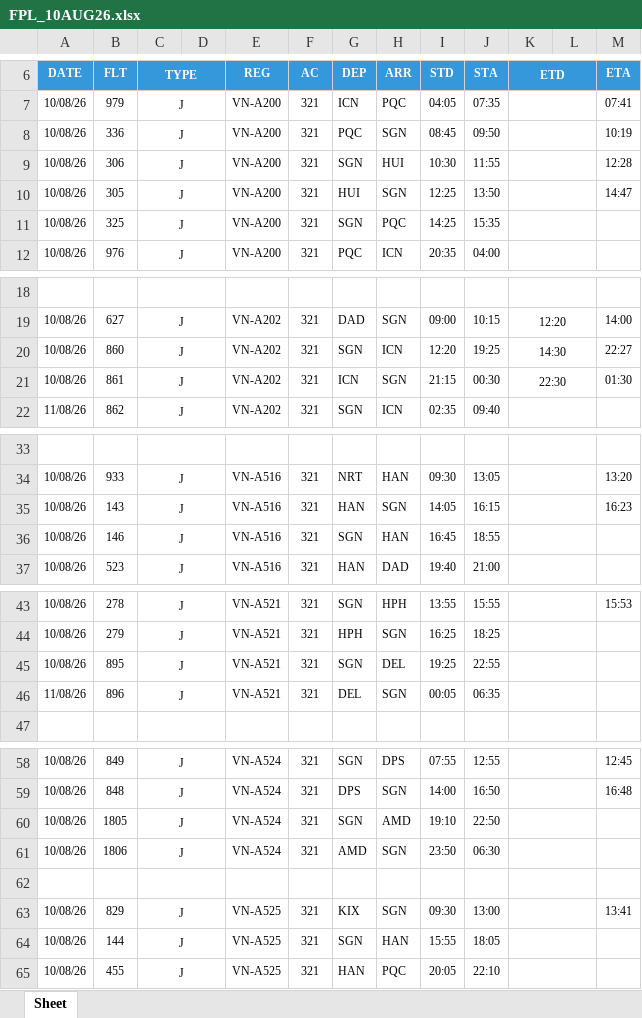
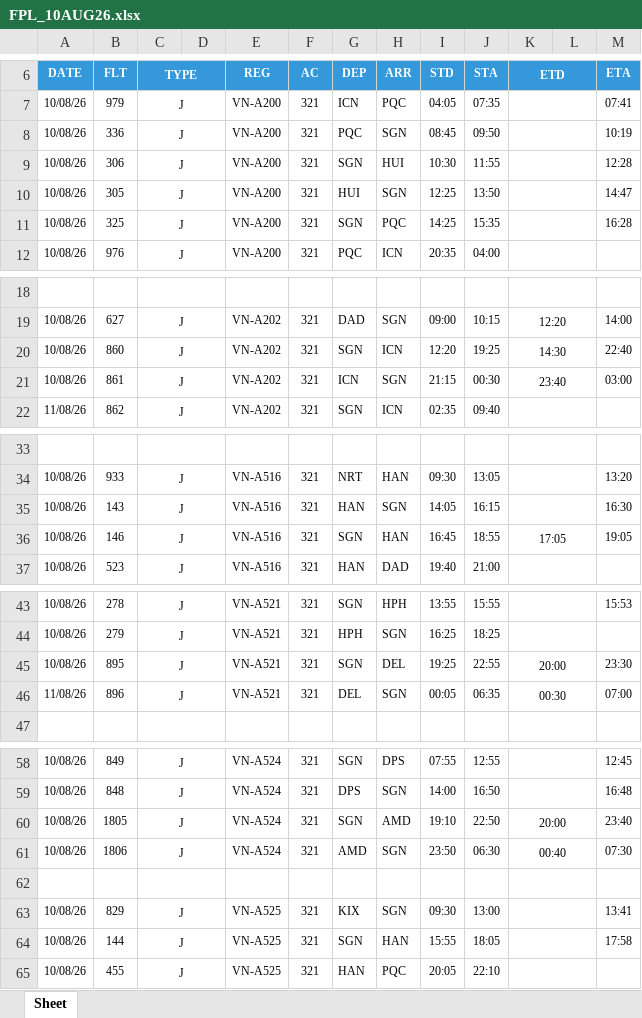
Before and after one commit to tlgsvj/lc, an Excel workbook: Data/FlightPlan/FPL_10AUG26.xlsx, sheet Sheet, drawn as a sheet; only a part is shown, gaps mark what is left out; values as stored, in another font and other column widths than the file's, no borders; charts and pictures not drawn; the diff covers the shown part only; the diff names each change by its address in the sheet, - before the commit and + after, or states it on an @@ line.

Commit message:
Update FPL_10AUG26.xlsx

```diff
--- a/Data/FlightPlan/FPL_10AUG26.xlsx (sheet Sheet)
+++ b/Data/FlightPlan/FPL_10AUG26.xlsx (sheet Sheet)
-M11 (ETA): (empty)
+M11 (ETA): 16:28
-M20 (ETA): 22:27
+M20 (ETA): 22:40
-K21 (ETD): 22:30
+K21 (ETD): 23:40
-M21 (ETA): 01:30
+M21 (ETA): 03:00
-M35 (ETA): 16:23
+M35 (ETA): 16:30
-K36 (ETD): (empty)
+K36 (ETD): 17:05
-M36 (ETA): (empty)
+M36 (ETA): 19:05
-K45 (ETD): (empty)
+K45 (ETD): 20:00
-M45 (ETA): (empty)
+M45 (ETA): 23:30
-K46 (ETD): (empty)
+K46 (ETD): 00:30
-M46 (ETA): (empty)
+M46 (ETA): 07:00
-K60 (ETD): (empty)
+K60 (ETD): 20:00
-M60 (ETA): (empty)
+M60 (ETA): 23:40
-K61 (ETD): (empty)
+K61 (ETD): 00:40
-M61 (ETA): (empty)
+M61 (ETA): 07:30
-M64 (ETA): (empty)
+M64 (ETA): 17:58
```
Also changed, not shown: 16 edited cells elsewhere in this sheet.
